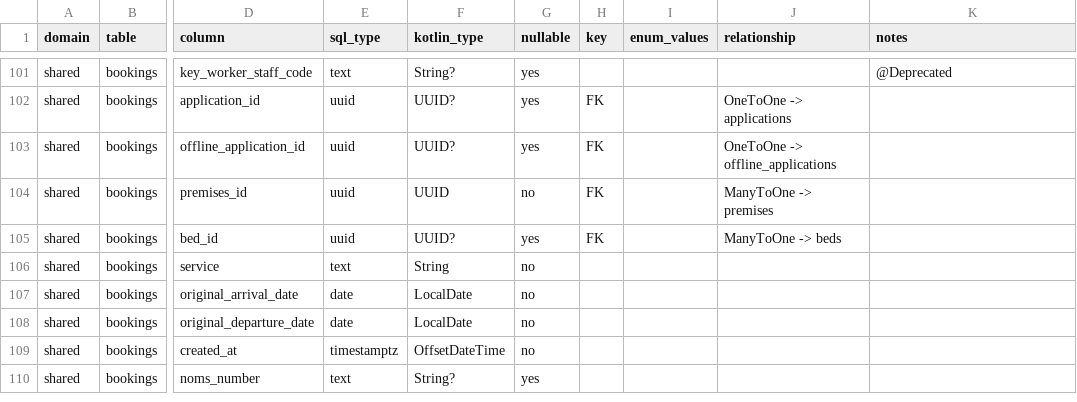
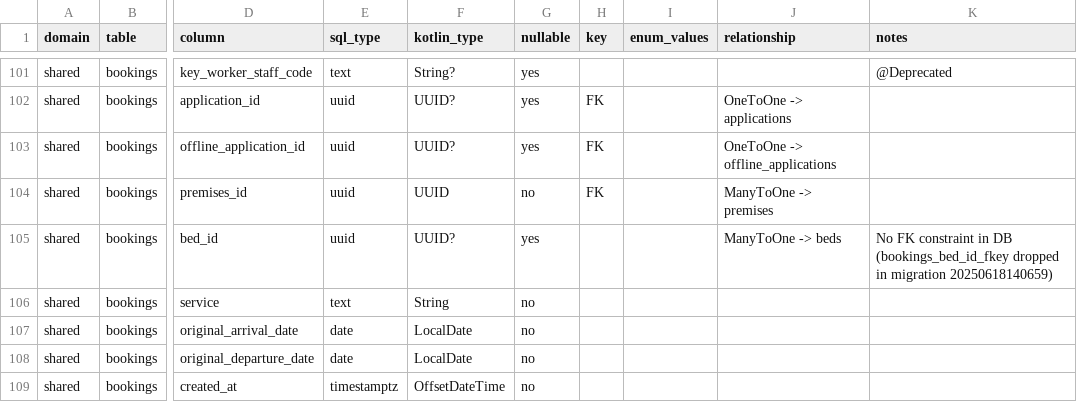
Before and after one commit to ministryofjustice/hmpps-approved-premises-api, a CSV file: doc/data-dictionary/shared.csv, drawn as a sheet; only a part is shown, gaps mark what is left out; the shorter side is filled out with more unchanged rows; the diff names each change by its address in the sheet, - before the commit and + after, or states it on an @@ line.

```diff
--- a/doc/data-dictionary/shared.csv
+++ b/doc/data-dictionary/shared.csv
-H105 (key): FK
+H105 (key): (empty)
-K105 (notes): (empty)
+K105 (notes): No FK constraint in DB (bookings_bed_id_fkey dropped in migration 20250618140659)
```
